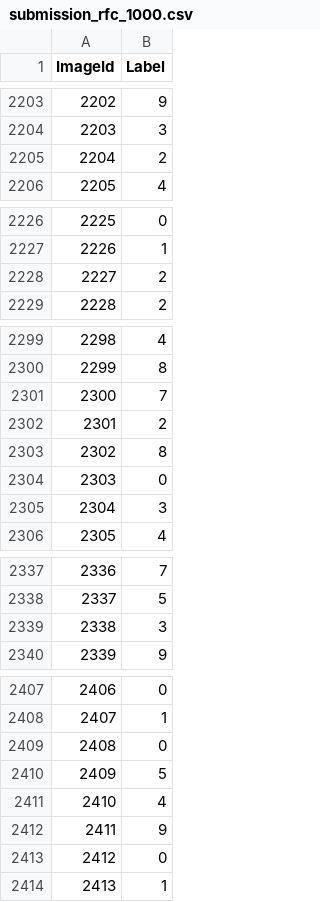
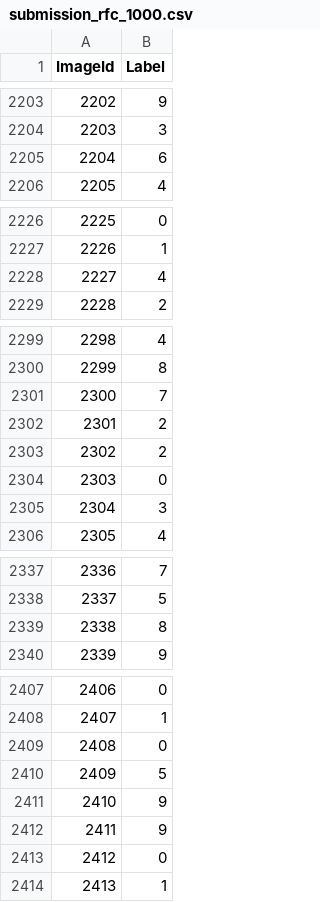
Before and after one commit to jlybianto/digit-recognizer, a CSV file: submission_rfc_1000.csv, drawn as a sheet; only a part is shown, gaps mark what is left out; the diff covers the shown part only.

```diff
--- a/submission_rfc_1000.csv
+++ b/submission_rfc_1000.csv
@@ -2204,3 +2204,3 @@ ImageId,Label
 2203,3
-2204,2
+2204,6
 2205,4
@@ -2227,3 +2227,3 @@ ImageId,Label
 2226,1
-2227,2
+2227,4
 2228,2
@@ -2302,3 +2302,3 @@ ImageId,Label
 2301,2
-2302,8
+2302,2
 2303,0
@@ -2338,3 +2338,3 @@ ImageId,Label
 2337,5
-2338,3
+2338,8
 2339,9
@@ -2410,3 +2410,3 @@ ImageId,Label
 2409,5
-2410,4
+2410,9
 2411,9
```
Also changed, not shown: 123 edited cells elsewhere in this file, 4 other files.
